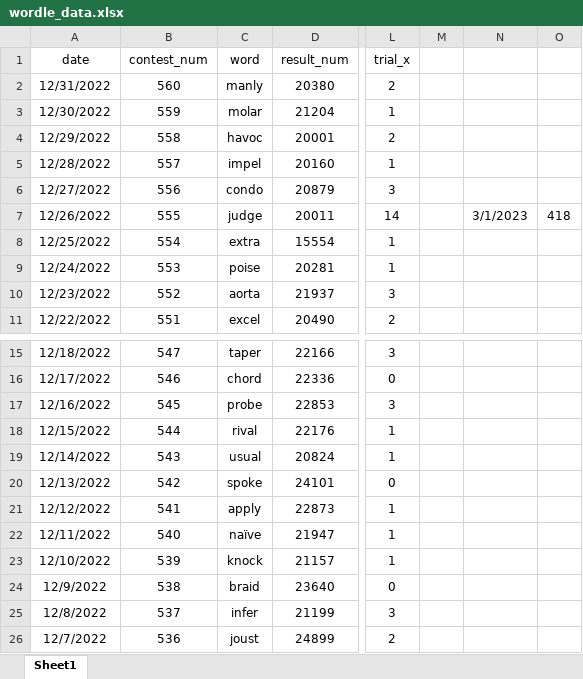
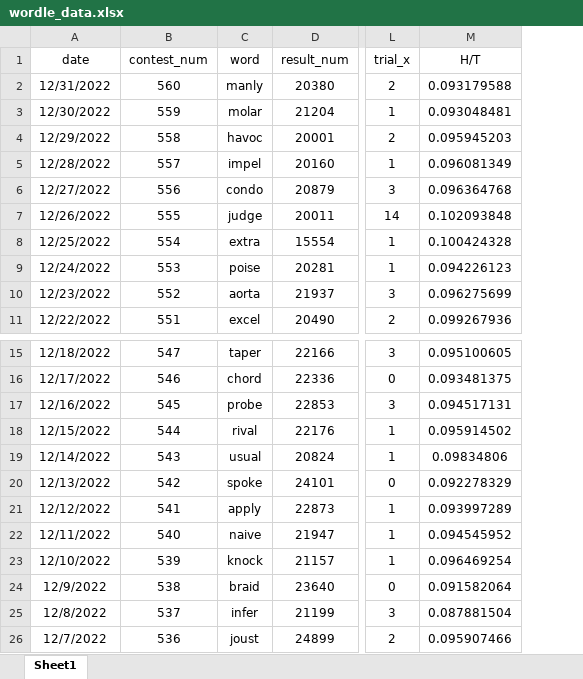
Before and after one commit to Charlie-XIAO/MCM23-Wordle-ML, an Excel workbook: src/dataset/wordle_data.xlsx, sheet Sheet1, drawn as a sheet; only a part is shown, gaps mark what is left out; values as stored, in another font and other column widths than the file's, no borders; removed rows and columns are numbered as before the commit, all else as after; the diff names each change by its address in the sheet, - before the commit and + after, or states it on an @@ line.

```diff
--- a/src/dataset/wordle_data.xlsx (sheet Sheet1)
+++ b/src/dataset/wordle_data.xlsx (sheet Sheet1)
-column M, empty
-column N, row 7: 3/1/2023
-column O, row 7: 418
+column M (H/T), rows 2-11: 0.093179588 | 0.093048481 | 0.095945203 | 0.096081349 | 0.096364768 | 0.102093848 | 0.100424328 | 0.094226123 | 0.096275699 | 0.099267936; rows 15-26: 0.095100605 | 0.093481375 | 0.094517131 | 0.095914502 | 0.09834806 | 0.092278329 | 0.093997289 | 0.094545952 | 0.096469254 | 0.091582064 | 0.087881504 | 0.095907466
-C22 (word): naïve
+C22 (word): naive
```
Also changed, not shown: 3 other files.
